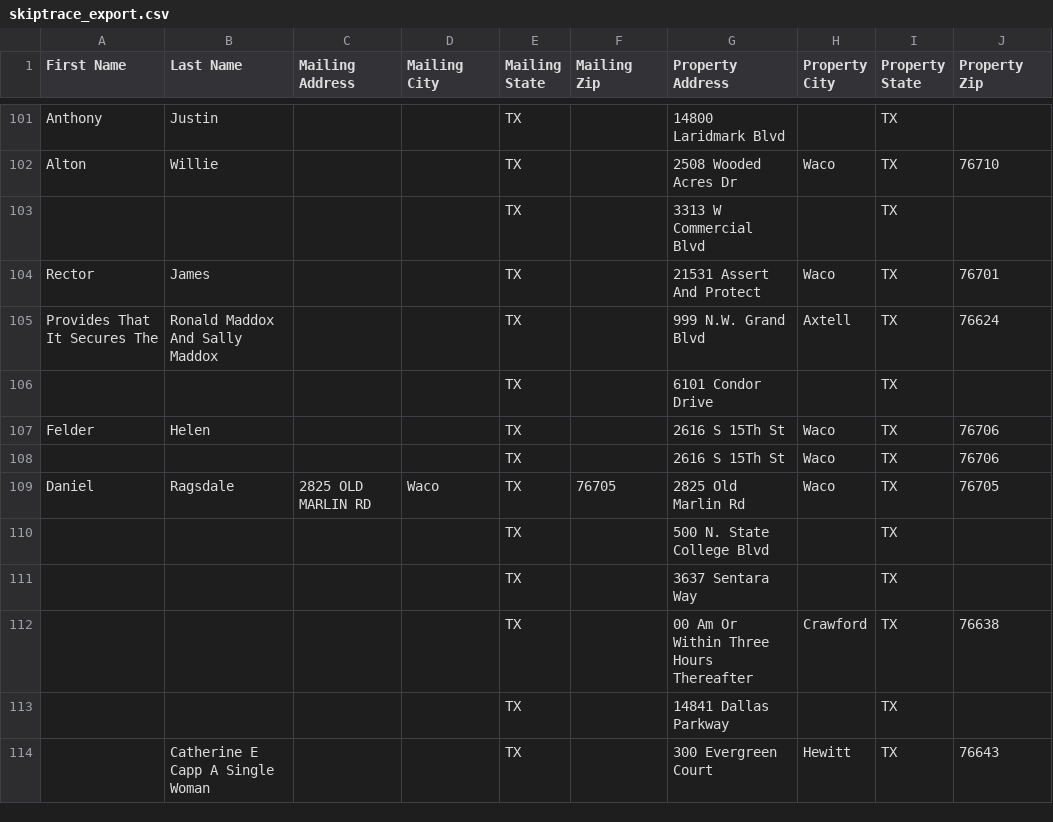
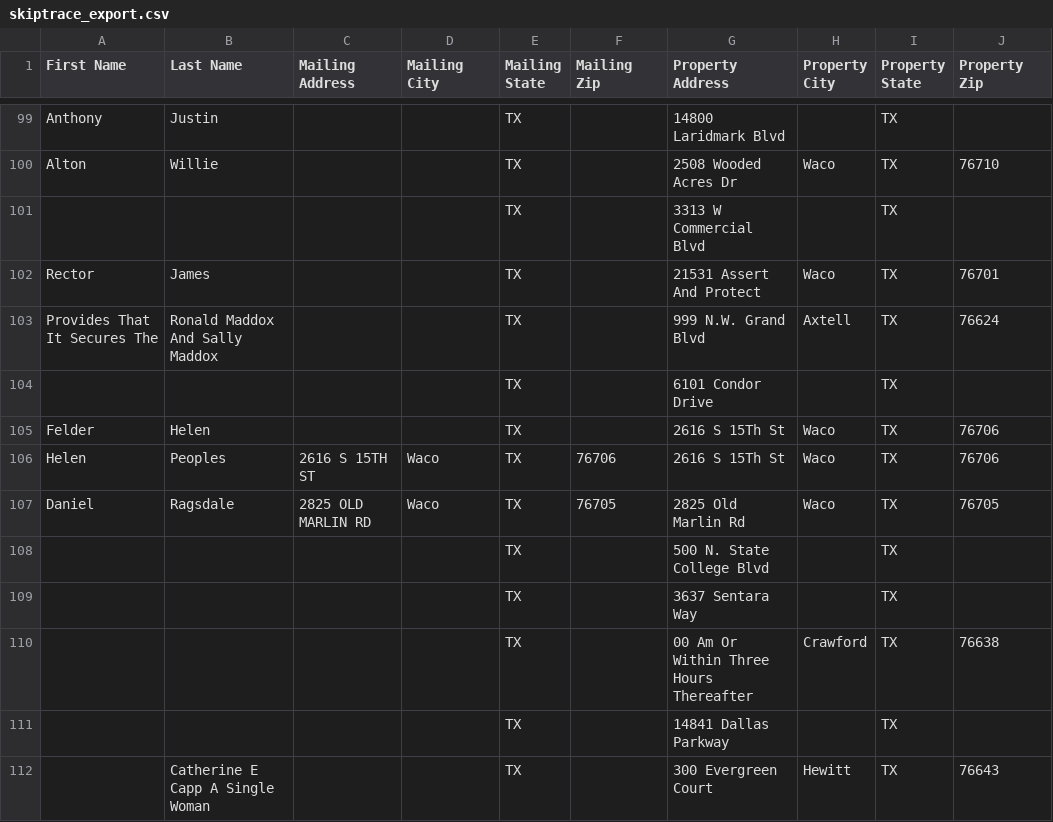
Before and after one commit to Sellmyhousefast247/McLennan-leads, a CSV file: data/skiptrace_export.csv, drawn as a sheet; only a part is shown, gaps mark what is left out; the diff covers the shown part only.

```diff
--- a/data/skiptrace_export.csv
+++ b/data/skiptrace_export.csv
@@ -107,3 +105,3 @@ Provides That It Secures The,Ronald Maddox And Sally Maddox,,,TX,,999 N.W. Grand
 Felder,Helen,,,TX,,2616 S 15Th St,Waco,TX,76706
-,,,,TX,,2616 S 15Th St,Waco,TX,76706
+Helen,Peoples,2616 S 15TH ST,Waco,TX,76706,2616 S 15Th St,Waco,TX,76706
 Daniel,Ragsdale,2825 OLD MARLIN RD,Waco,TX,76705,2825 Old Marlin Rd,Waco,TX,76705
```
Also changed, not shown: 2 added rows, 9 removed rows and 15 edited cells elsewhere in this file, data/ghl_export.csv, 3 other files.
